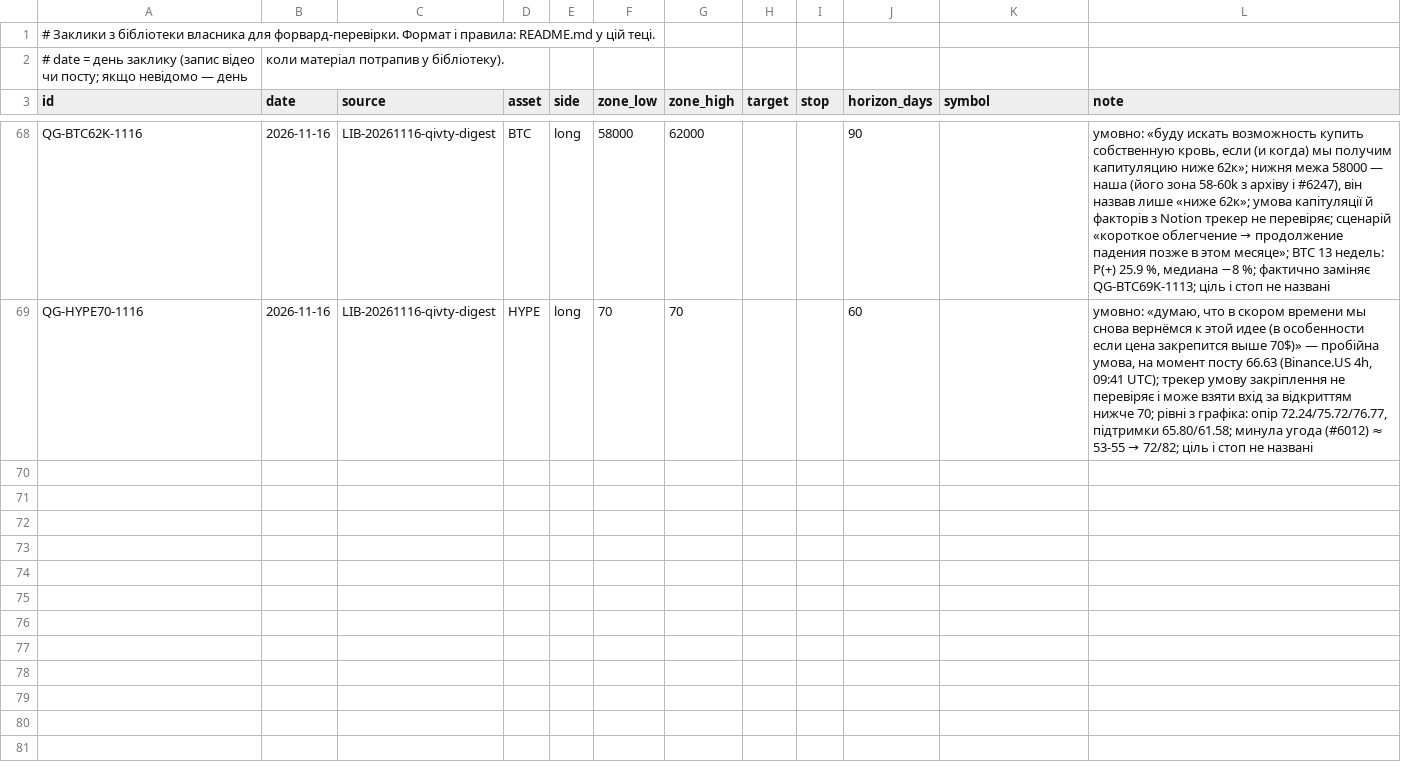
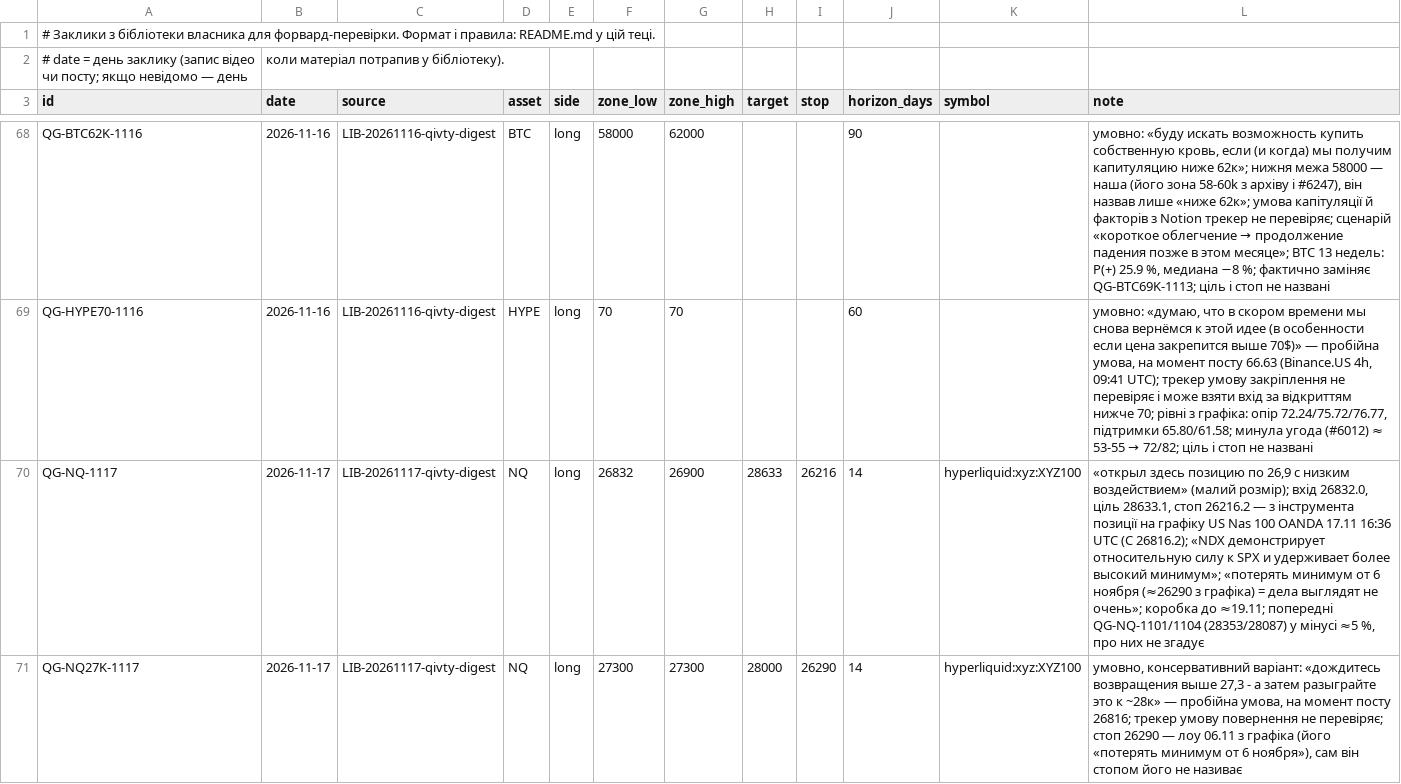
Before and after one commit to nick198922/MCP, a CSV file: docs/calls/calls.csv, drawn as a sheet; only a part is shown, gaps mark what is left out.

Commit message:
Library: qivty posts #6260, #6261, #6262, #6263, #6265, #6266, #6267
Analysed by scripts/channel_watch.py (claude -p, docs/agents/channel-watch.md).

```diff
--- a/docs/calls/calls.csv
+++ b/docs/calls/calls.csv
@@ -69 +69,3 @@ QG-BTC62K-1116,2026-11-16,LIB-20261116-qivty-digest,BTC,long,58000,62000,,,90,,"
 QG-HYPE70-1116,2026-11-16,LIB-20261116-qivty-digest,HYPE,long,70,70,,,60,,"умовно: «думаю, что в скором времени мы снова вернёмся к этой идее (в особенности если цена закрепится выше 70$)» — пробійна умова, на момент посту 66.63 (Binance.US 4h, 09:41 UTC); трекер умову закріплення не перевіряє і може взяти вхід за відкриттям нижче 70; рівні з графіка: опір 72.24/75.72/76.77, підтримки 65.80/61.58; минула угода (#6012) ≈ 53-55 → 72/82; ціль і стоп не названі"
+QG-NQ-1117,2026-11-17,LIB-20261117-qivty-digest,NQ,long,26832,26900,28633,26216,14,hyperliquid:xyz:XYZ100,"«открыл здесь позицию по 26,9 с низким воздействием» (малий розмір); вхід 26832.0, ціль 28633.1, стоп 26216.2 — з інструмента позиції на графіку US Nas 100 OANDA 17.11 16:36 UTC (C 26816.2); «NDX демонстрирует относительную силу к SPX и удерживает более высокий минимум»; «потерять минимум от 6 ноября (≈26290 з графіка) = дела выглядят не очень»; коробка до ≈19.11; попередні QG-NQ-1101/1104 (28353/28087) у мінусі ≈5 %, про них не згадує"
+QG-NQ27K-1117,2026-11-17,LIB-20261117-qivty-digest,NQ,long,27300,27300,28000,26290,14,hyperliquid:xyz:XYZ100,"умовно, консервативний варіант: «дождитесь возвращения выше 27,3 - а затем разыграйте это к ~28к» — пробійна умова, на момент посту 26816; трекер умову повернення не перевіряє; стоп 26290 — лоу 06.11 з графіка (його «потерять минимум от 6 ноября»), сам він стопом його не називає"
```
Also changed, not shown: 9 other files.
